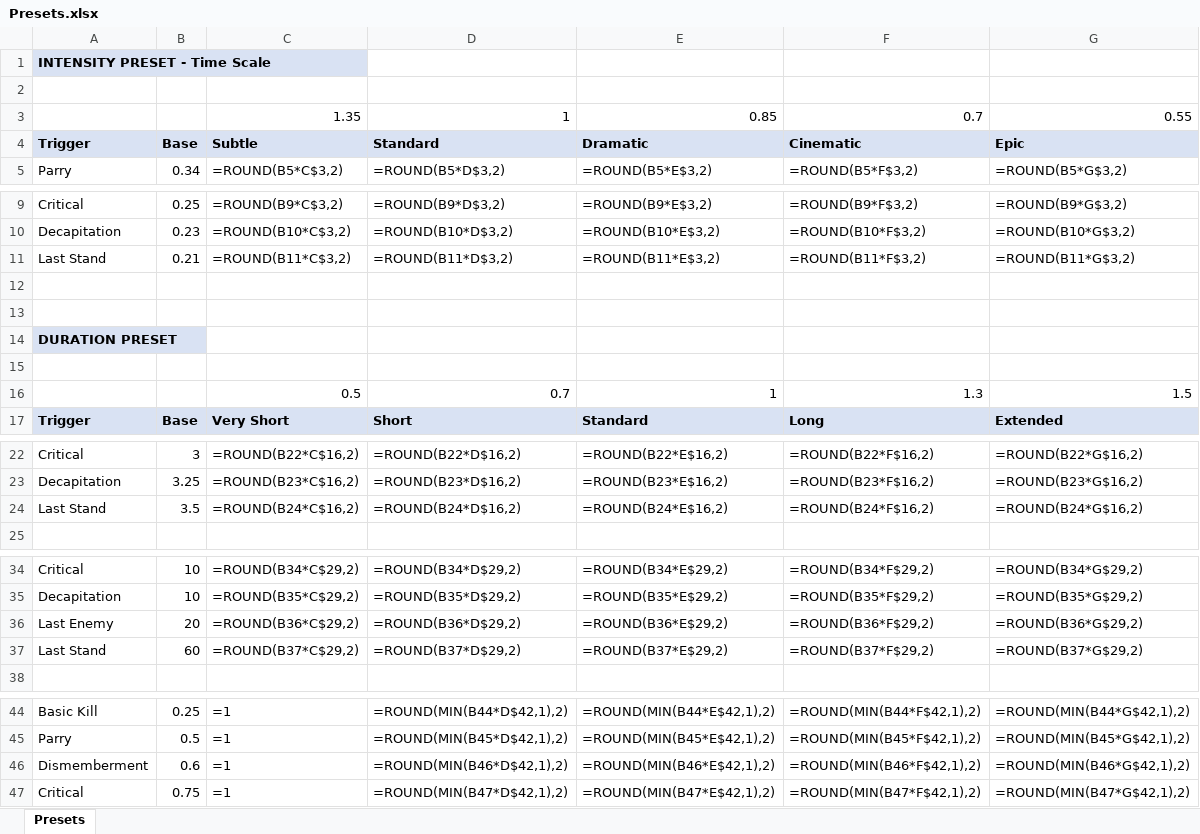
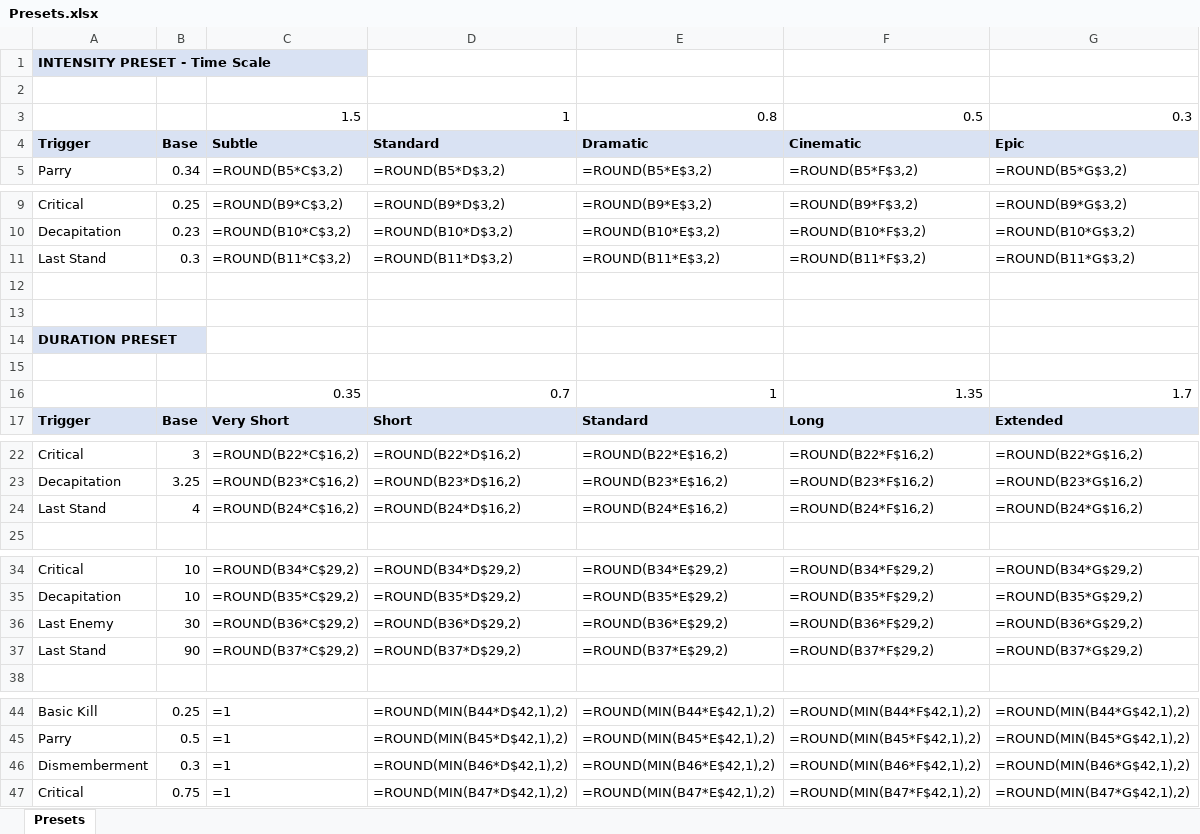
Before and after one commit to SFSorrow1968/CSM, an Excel workbook: Presets.xlsx, sheet Presets, drawn as a sheet; only a part is shown, gaps mark what is left out; values as stored, in another font and other column widths than the file's, no borders; formulas without a stored value are shown as written; removed rows and columns are numbered as before the commit, all else as after; the diff names each change by its address in the sheet, - before the commit and + after, or states it on an @@ line.

```diff
--- a/Presets.xlsx (sheet Presets)
+++ b/Presets.xlsx (sheet Presets)
-row 3:  |  | 1.35 | 1 | 0.85 | 0.7 | 0.55
+row 3:  |  | 1.5 | 1 | 0.8 | 0.5 | 0.3
-B11: 0.21
+B11: 0.3
-row 16:  |  | 0.5 | 0.7 | 1 | 1.3 | 1.5
+row 16:  |  | 0.35 | 0.7 | 1 | 1.35 | 1.7
-B24: 3.5
+B24: 4
-B36: 20
+B36: 30
-B37: 60
+B37: 90
-B46: 0.6
+B46: 0.3
```
Also changed, not shown: 3 other files.
